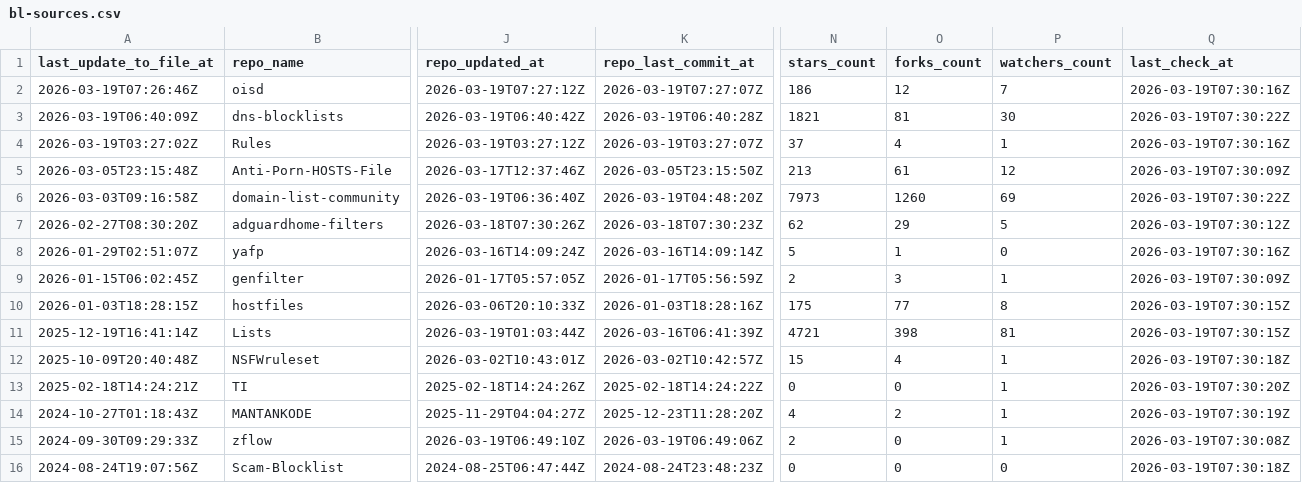
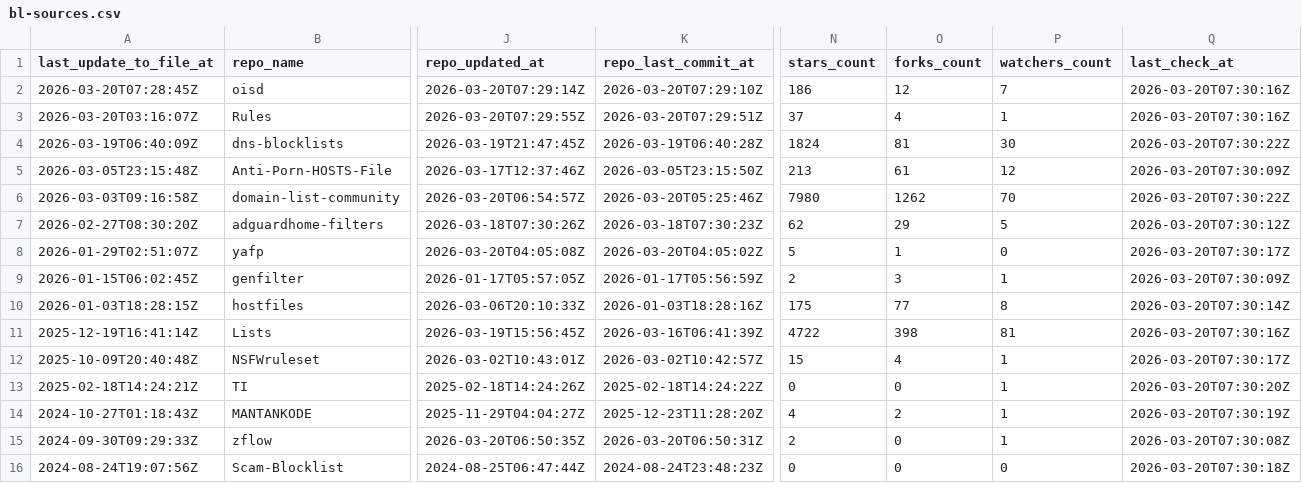
Before and after one commit to omkar861856/porn-domains, a CSV file: blacklist/bl-sources.csv, drawn as a sheet; only a part is shown, gaps mark what is left out; removed rows and columns are numbered as before the commit, all else as after; rows hold the shown columns only; the diff covers the shown part only; the diff names each change by its address in the sheet, - before the commit and + after, or states it on an @@ line.

Commit message:
[AUTO] Rebuild CSV files for sources
Runtime: 00h:00m:21s

```diff
--- a/blacklist/bl-sources.csv
+++ b/blacklist/bl-sources.csv
-A2 (last_update_to_file_at): 2026-03-19T07:26:46Z
+A2 (last_update_to_file_at): 2026-03-20T07:28:45Z
-J2 (repo_updated_at): 2026-03-19T07:27:12Z
+J2 (repo_updated_at): 2026-03-20T07:29:14Z
-K2 (repo_last_commit_at): 2026-03-19T07:27:07Z
+K2 (repo_last_commit_at): 2026-03-20T07:29:10Z
-Q2 (last_check_at): 2026-03-19T07:30:16Z
+Q2 (last_check_at): 2026-03-20T07:30:16Z
+row 3: 2026-03-20T03:16:07Z | Rules | 2026-03-20T07:29:55Z | 2026-03-20T07:29:51Z | 37 | 4 | 1 | 2026-03-20T07:30:16Z
-J4 (repo_updated_at): 2026-03-19T06:40:42Z
+J4 (repo_updated_at): 2026-03-19T21:47:45Z
-N4 (stars_count): 1821
+N4 (stars_count): 1824
-Q4 (last_check_at): 2026-03-19T07:30:22Z
+Q4 (last_check_at): 2026-03-20T07:30:22Z
-row 4: 2026-03-19T03:27:02Z | Rules | 2026-03-19T03:27:12Z | 2026-03-19T03:27:07Z | 37 | 4 | 1 | 2026-03-19T07:30:16Z
-Q5 (last_check_at): 2026-03-19T07:30:09Z
+Q5 (last_check_at): 2026-03-20T07:30:09Z
-J6 (repo_updated_at): 2026-03-19T06:36:40Z
+J6 (repo_updated_at): 2026-03-20T06:54:57Z
-K6 (repo_last_commit_at): 2026-03-19T04:48:20Z
+K6 (repo_last_commit_at): 2026-03-20T05:25:46Z
-N6 (stars_count): 7973
+N6 (stars_count): 7980
-O6 (forks_count): 1260
+O6 (forks_count): 1262
-P6 (watchers_count): 69
+P6 (watchers_count): 70
-Q6 (last_check_at): 2026-03-19T07:30:22Z
+Q6 (last_check_at): 2026-03-20T07:30:22Z
-Q7 (last_check_at): 2026-03-19T07:30:12Z
+Q7 (last_check_at): 2026-03-20T07:30:12Z
-J8 (repo_updated_at): 2026-03-16T14:09:24Z
+J8 (repo_updated_at): 2026-03-20T04:05:08Z
-K8 (repo_last_commit_at): 2026-03-16T14:09:14Z
+K8 (repo_last_commit_at): 2026-03-20T04:05:02Z
-Q8 (last_check_at): 2026-03-19T07:30:16Z
+Q8 (last_check_at): 2026-03-20T07:30:17Z
-Q9 (last_check_at): 2026-03-19T07:30:09Z
+Q9 (last_check_at): 2026-03-20T07:30:09Z
-Q10 (last_check_at): 2026-03-19T07:30:15Z
+Q10 (last_check_at): 2026-03-20T07:30:14Z
-J11 (repo_updated_at): 2026-03-19T01:03:44Z
+J11 (repo_updated_at): 2026-03-19T15:56:45Z
-N11 (stars_count): 4721
+N11 (stars_count): 4722
-Q11 (last_check_at): 2026-03-19T07:30:15Z
+Q11 (last_check_at): 2026-03-20T07:30:16Z
-Q12 (last_check_at): 2026-03-19T07:30:18Z
+Q12 (last_check_at): 2026-03-20T07:30:17Z
-Q13 (last_check_at): 2026-03-19T07:30:20Z
+Q13 (last_check_at): 2026-03-20T07:30:20Z
-Q14 (last_check_at): 2026-03-19T07:30:19Z
+Q14 (last_check_at): 2026-03-20T07:30:19Z
-J15 (repo_updated_at): 2026-03-19T06:49:10Z
+J15 (repo_updated_at): 2026-03-20T06:50:35Z
-K15 (repo_last_commit_at): 2026-03-19T06:49:06Z
+K15 (repo_last_commit_at): 2026-03-20T06:50:31Z
-Q15 (last_check_at): 2026-03-19T07:30:08Z
+Q15 (last_check_at): 2026-03-20T07:30:08Z
-Q16 (last_check_at): 2026-03-19T07:30:18Z
+Q16 (last_check_at): 2026-03-20T07:30:18Z
```
Also changed, not shown: 29 edited cells elsewhere in this file.
